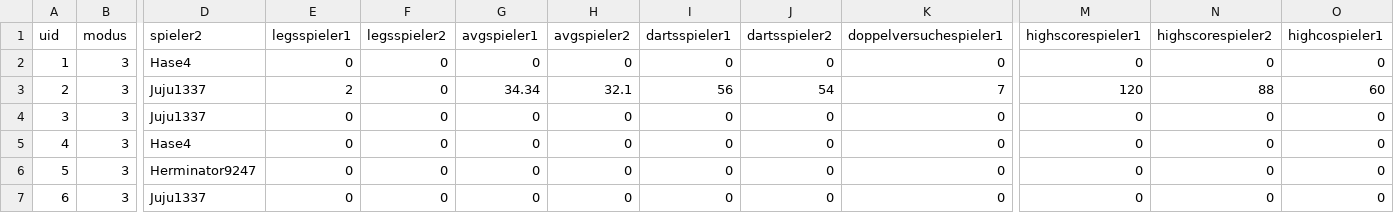
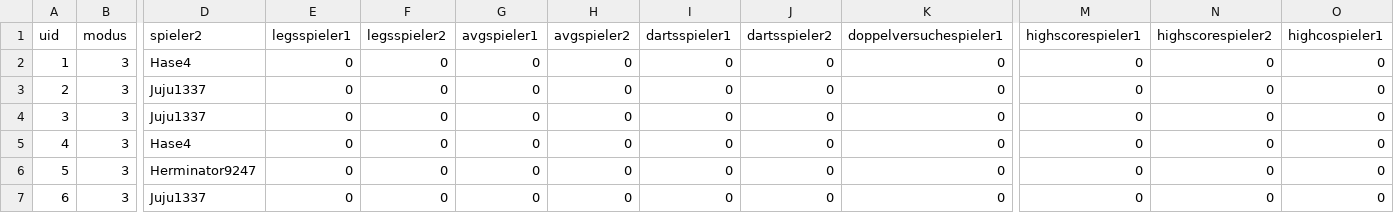
Before and after one commit to wiesnhans/beerdarts-championship-2026, a CSV file: vorrundespieltag8.csv, drawn as a sheet; only a part is shown, gaps mark what is left out; the diff names each change by its address in the sheet, - before the commit and + after, or states it on an @@ line.

```diff
--- a/vorrundespieltag8.csv
+++ b/vorrundespieltag8.csv
-E3 (legsspieler1): 2
+E3 (legsspieler1): 0
-G3 (avgspieler1): 34.34
+G3 (avgspieler1): 0
-H3 (avgspieler2): 32.1
+H3 (avgspieler2): 0
-I3 (dartsspieler1): 56
+I3 (dartsspieler1): 0
-J3 (dartsspieler2): 54
+J3 (dartsspieler2): 0
-K3 (doppelversuchespieler1): 7
+K3 (doppelversuchespieler1): 0
-M3 (highscorespieler1): 120
+M3 (highscorespieler1): 0
-N3 (highscorespieler2): 88
+N3 (highscorespieler2): 0
-O3 (highcospieler1): 60
+O3 (highcospieler1): 0
```
Also changed, not shown: vorrundespieltag2.csv.
